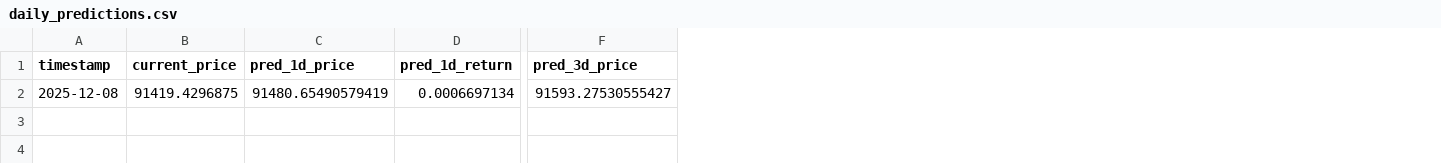
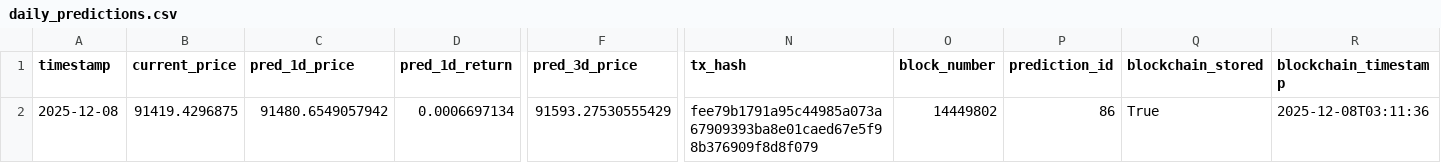
Before and after one commit to ying-jeanne/capstone_msba, a CSV file: data/predictions/daily_predictions.csv, drawn as a sheet; only a part is shown, gaps mark what is left out; the diff names each change by its address in the sheet, - before the commit and + after, or states it on an @@ line.

```diff
--- a/data/predictions/daily_predictions.csv
+++ b/data/predictions/daily_predictions.csv
+column N (tx_hash), row 2: fee79b1791a95c44985a073a67909393ba8e01caed67e5f98b376909f8d8f079
+column O (block_number), row 2: 14449802
+column P (prediction_id), row 2: 86
+column Q (blockchain_stored), row 2: True
+column R (blockchain_timestamp), row 2: 2025-12-08T03:11:36
-C2 (pred_1d_price): 91480.65490579419
+C2 (pred_1d_price): 91480.6549057942
-F2 (pred_3d_price): 91593.27530555427
+F2 (pred_3d_price): 91593.27530555429
```
Also changed, not shown: data/blockchain/prediction_tracking.csv, data/blockchain/prediction_tracking_demo.csv.
